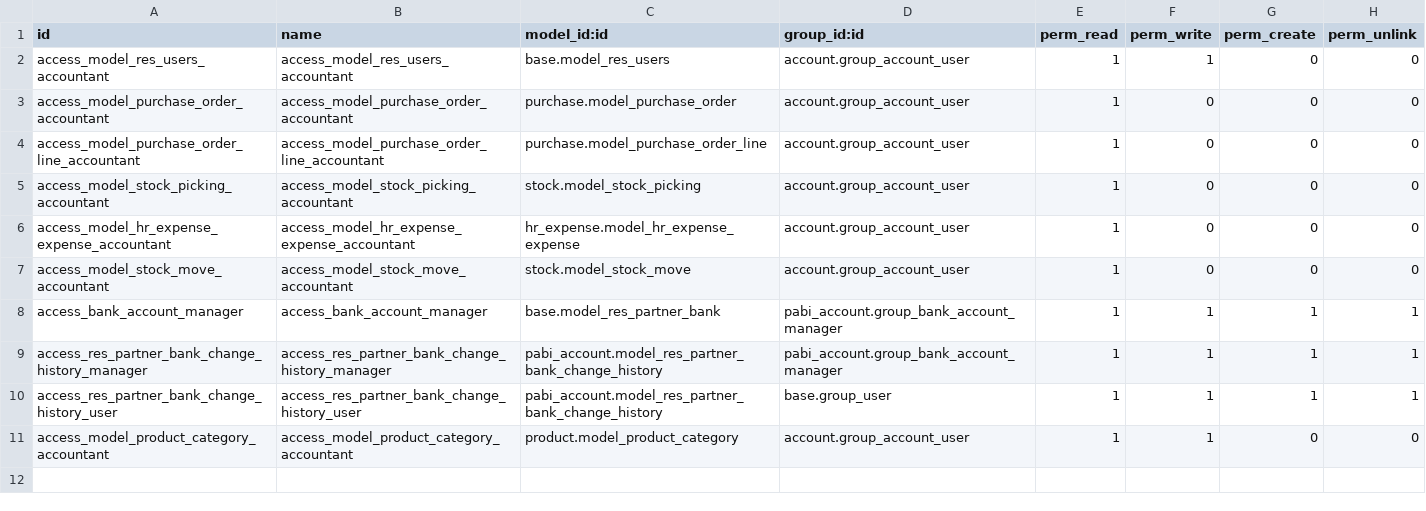
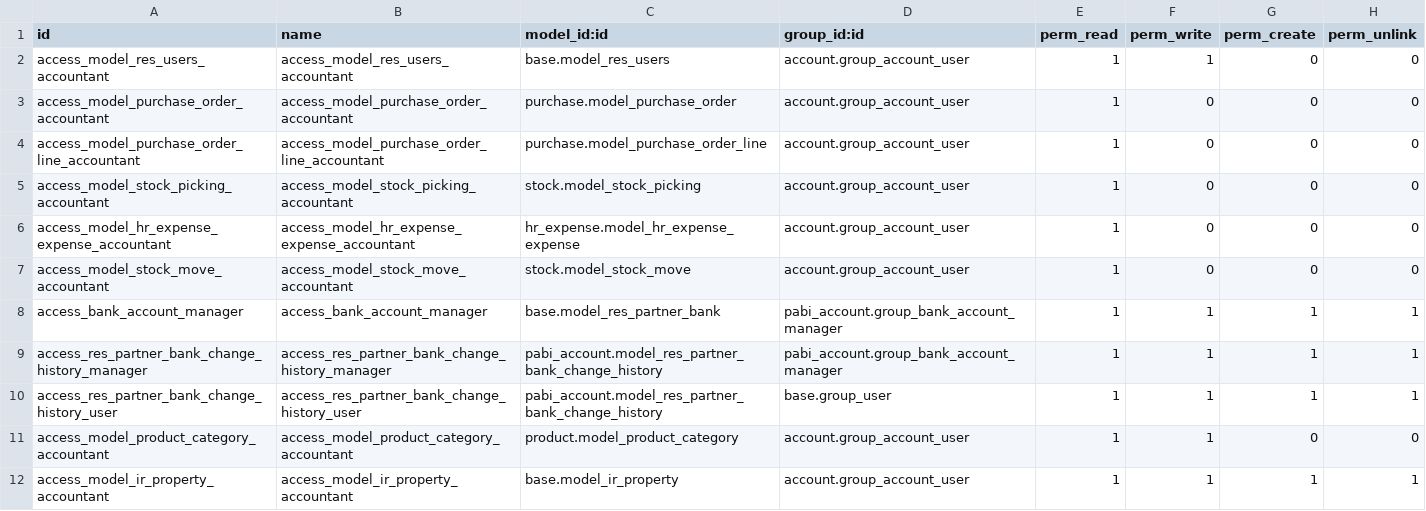
Before and after one commit to pabi2/pb2_addons, a CSV file: pabi_account/security/ir.model.access.csv, drawn as a sheet; the diff names each change by its address in the sheet, - before the commit and + after, or states it on an @@ line.

Commit message:
Add security for ir.property

```diff
--- a/pabi_account/security/ir.model.access.csv
+++ b/pabi_account/security/ir.model.access.csv
+row 12: access_model_ir_property_accountant | access_model_ir_property_accountant | base.model_ir_property | account.group_account_user | 1 | 1 | 1 | 1
```
